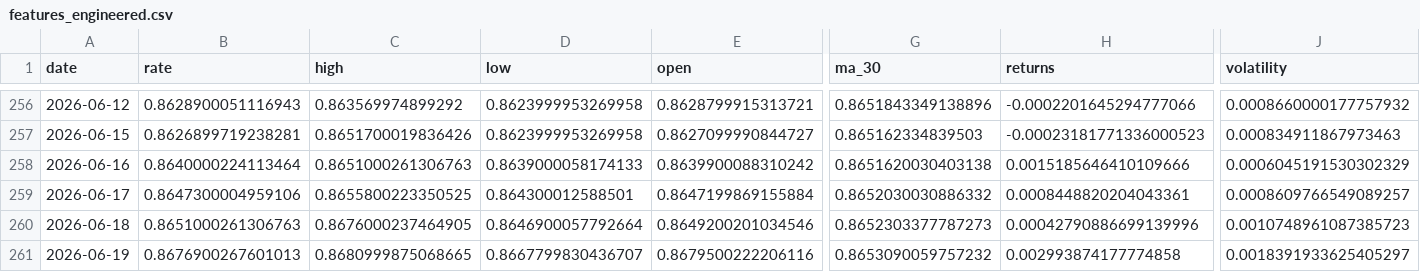
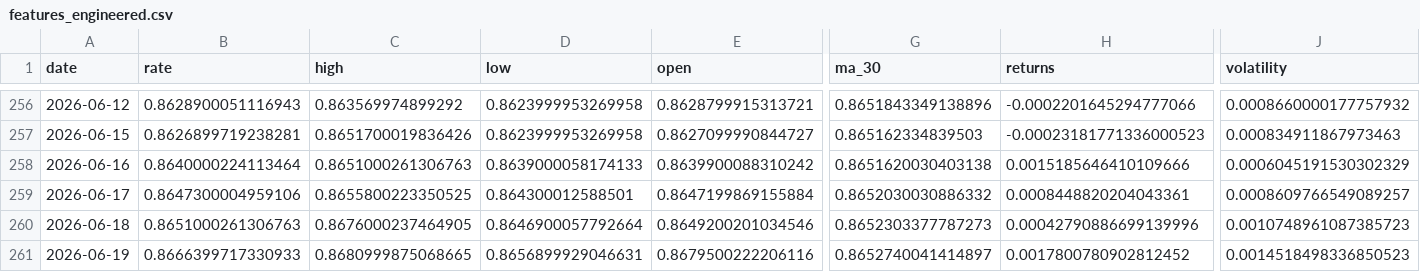
Before and after one commit to sha2w2/whatstherate, a CSV file: data/processed/features_engineered.csv, drawn as a sheet; only a part is shown, gaps mark what is left out; the diff names each change by its address in the sheet, - before the commit and + after, or states it on an @@ line.

```diff
--- a/data/processed/features_engineered.csv
+++ b/data/processed/features_engineered.csv
-B261 (rate): 0.8676900267601013
+B261 (rate): 0.8666399717330933
-D261 (low): 0.8667799830436707
+D261 (low): 0.8656899929046631
-G261 (ma_30): 0.8653090059757232
+G261 (ma_30): 0.8652740041414897
-H261 (returns): 0.002993874177774858
+H261 (returns): 0.0017800780902812452
-J261 (volatility): 0.0018391933625405297
+J261 (volatility): 0.0014518498336850523
```
Also changed, not shown: 1 other file.
